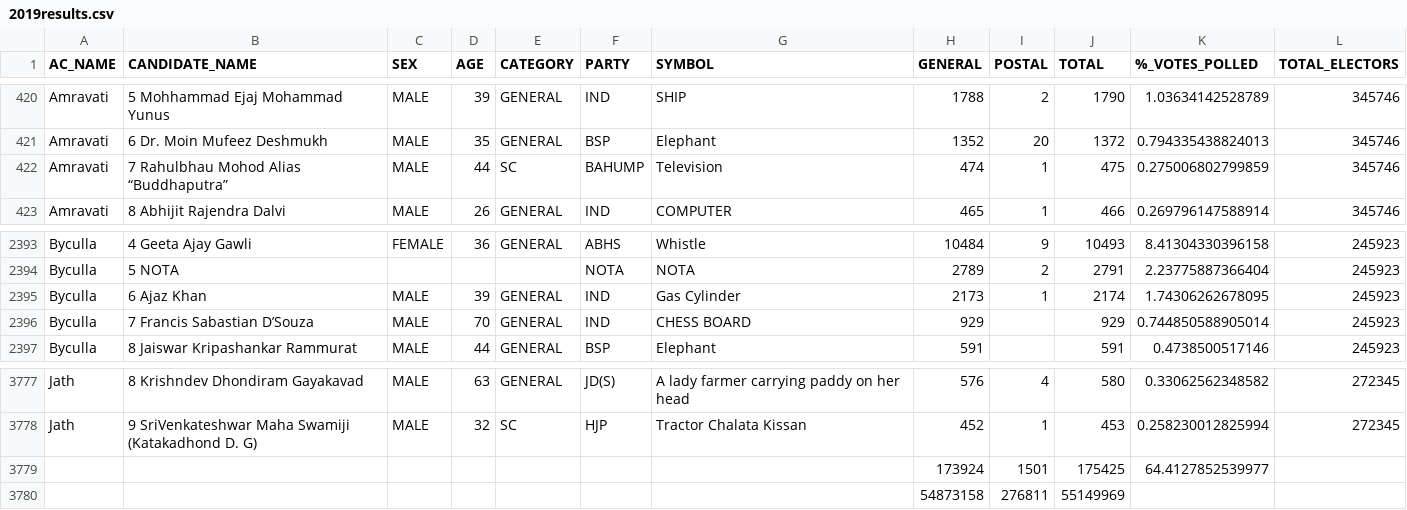
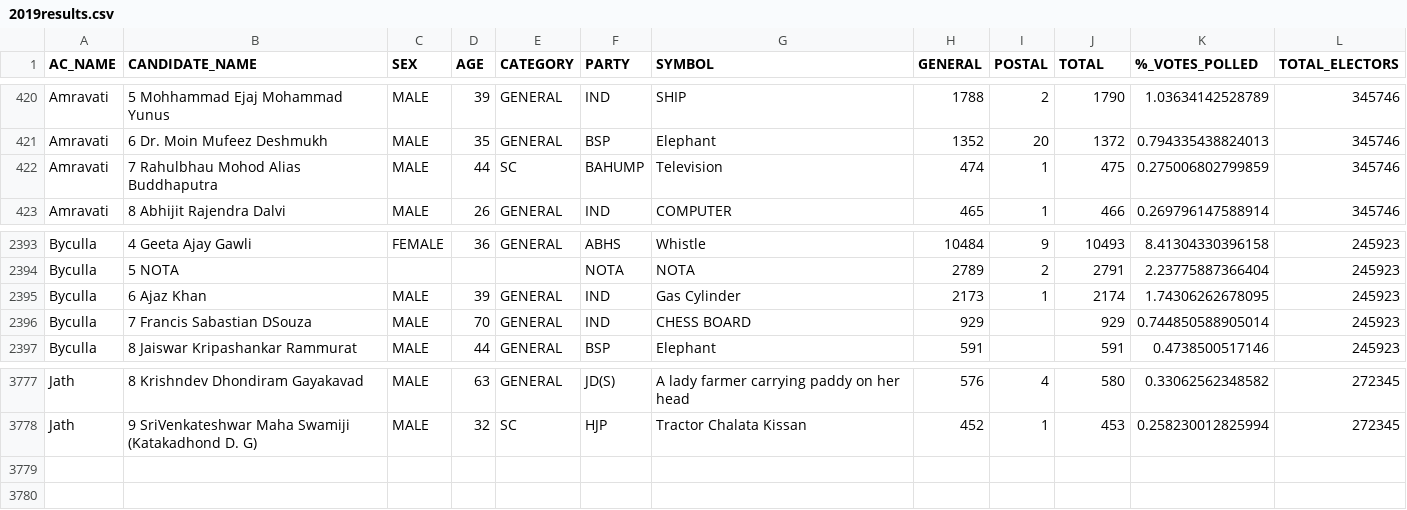
Before and after one commit to AMREENKOUSAR/DataSet, a CSV file: 2019results.csv, drawn as a sheet; only a part is shown, gaps mark what is left out; the diff names each change by its address in the sheet, - before the commit and + after, or states it on an @@ line.

Commit message:
Update 2019results.csv

```diff
--- a/2019results.csv
+++ b/2019results.csv
-B422 (CANDIDATE_NAME): 7 Rahulbhau Mohod Alias “Buddhaputra”
+B422 (CANDIDATE_NAME): 7 Rahulbhau Mohod Alias Buddhaputra
-B2396 (CANDIDATE_NAME): 7 Francis Sabastian D’Souza
+B2396 (CANDIDATE_NAME): 7 Francis Sabastian DSouza
-row 3779:  |  |  |  |  |  |  | 173924 | 1501 | 175425 | 64.4127852539977
-row 3780:  |  |  |  |  |  |  | 54873158 | 276811 | 55149969
```
